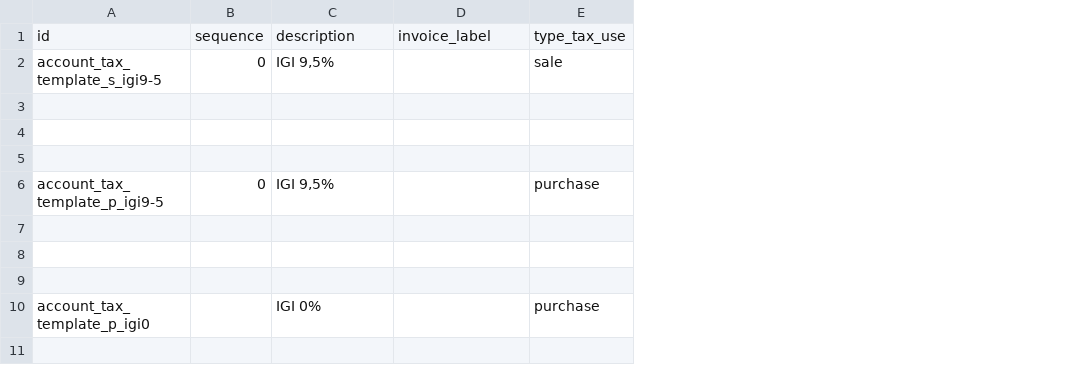
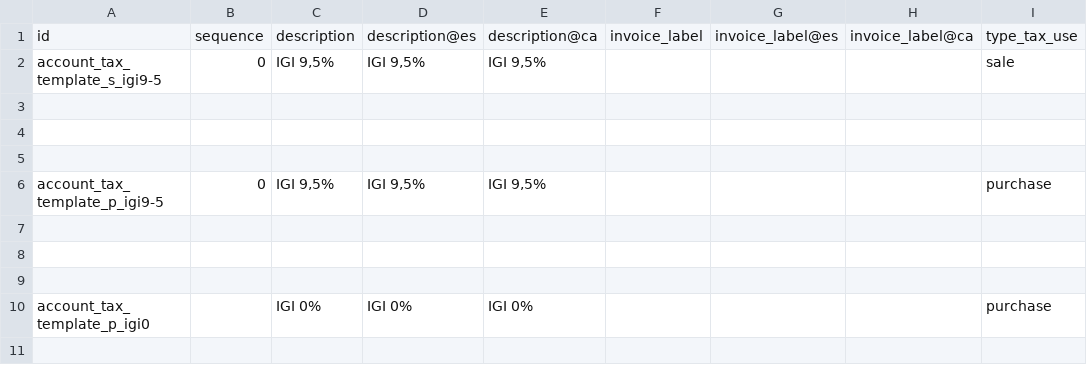
Before and after one commit to B10Serveis/odoo-B10, a CSV file: l10n_ad/data/template/account.tax-ad.csv, drawn as a sheet; only a part is shown; addresses are those after the commit; the diff names each change by its address in the sheet, - before the commit and + after, or states it on an @@ line.

Commit message:
l10n_ad: traducció de descripcions i etiquetes `account.tax-ad.csv`

```diff
--- a/l10n_ad/data/template/account.tax-ad.csv
+++ b/l10n_ad/data/template/account.tax-ad.csv
+column C, rows 1-10: description | IGI 9,5% |  |  |  | IGI 9,5% |  |  |  | IGI 0%
+column D, rows 1-10: description@es | IGI 9,5% |  |  |  | IGI 9,5% |  |  |  | IGI 0%
+column F, row 1: invoice_label
+column G, row 1: invoice_label@es
-E1: description
+E1: description@ca
-H1: invoice_label
+H1: invoice_label@ca
```
